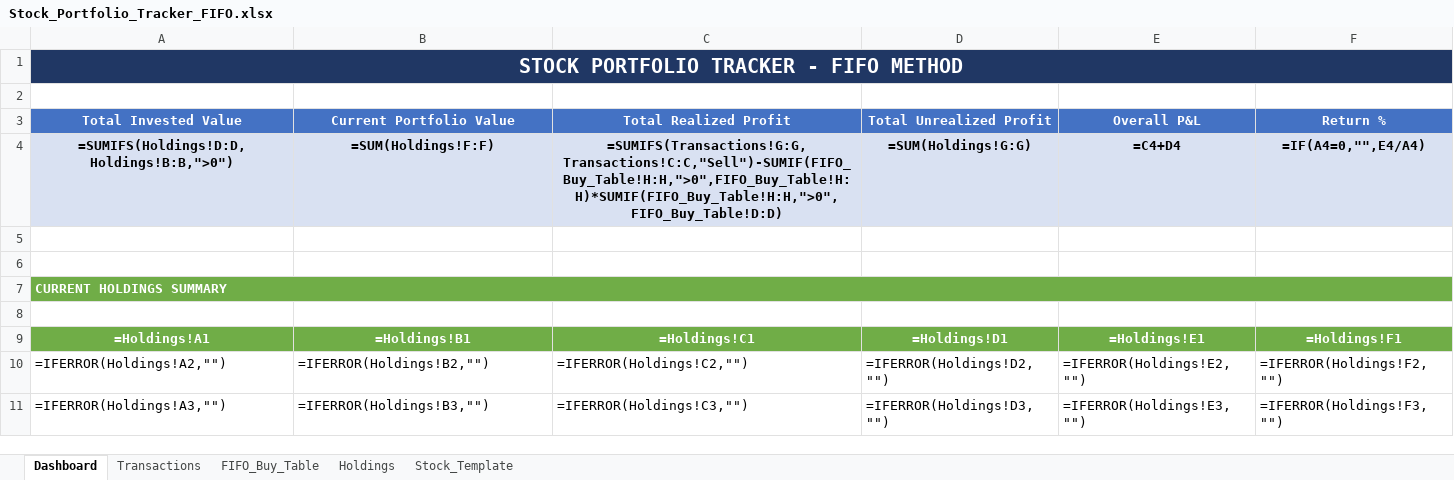
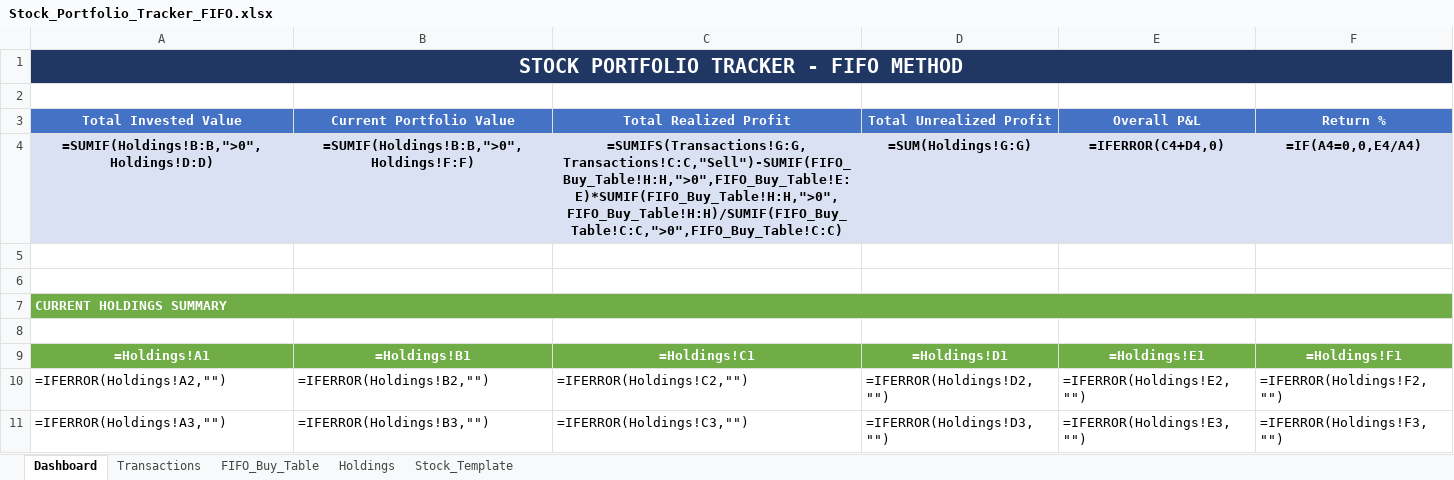
Before and after one commit to workrahulrawat-afk/EXCEL, an Excel workbook: Stock_Portfolio_Tracker_FIFO.xlsx, sheet Dashboard, drawn as a sheet; only a part is shown; values as stored, in another font and other column widths than the file's, no borders; formulas without a stored value are shown as written; the diff names each change by its address in the sheet, - before the commit and + after, or states it on an @@ line.

Commit message:
Fix Excel file corruption issues
- Fixed formula ranges to use specific cell references instead of full columns
- Resolved circular reference issues in FIFO calculations
- Improved formula stability with IFERROR wrapping
- Reduced FIFO table to 200 rows for better performance
- Added iso_dates=True for proper date handling
- Fixed FIFO Sold from this Lot formula to avoid circular dependencies
- All formulas now more robust and Excel-compliant

```diff
--- a/Stock_Portfolio_Tracker_FIFO.xlsx (sheet Dashboard)
+++ b/Stock_Portfolio_Tracker_FIFO.xlsx (sheet Dashboard)
-A4 (Total Invested Value): =SUMIFS(Holdings!D:D,Holdings!B:B,">0")
+A4 (Total Invested Value): =SUMIF(Holdings!B:B,">0",Holdings!D:D)
-B4 (Current Portfolio Value): =SUM(Holdings!F:F)
+B4 (Current Portfolio Value): =SUMIF(Holdings!B:B,">0",Holdings!F:F)
-C4 (Total Realized Profit): =SUMIFS(Transactions!G:G,Transactions!C:C,"Sell")-SUMIF(FIFO_Buy_Table!H:H,">0",FIFO_Buy_Table!H:H)*SUMIF(FIFO_Buy_Table!H:H,">0",FIFO_Buy_Table!D:D)
+C4 (Total Realized Profit): =SUMIFS(Transactions!G:G,Transactions!C:C,"Sell")-SUMIF(FIFO_Buy_Table!H:H,">0",FIFO_Buy_Table!E:E)*SUMIF(FIFO_Buy_Table!H:H,">0",FIFO_Buy_Table!H:H)/SUMIF(FIFO_Buy_Table!C:C,">0",FIFO_Buy_Table!C:C)
-E4 (Overall P&L): =C4+D4
+E4 (Overall P&L): =IFERROR(C4+D4,0)
-F4 (Return %): =IF(A4=0,"",E4/A4)
+F4 (Return %): =IF(A4=0,0,E4/A4)
```
Also changed, not shown: sheet FIFO_Buy_Table, sheet Stock_Template, sheet Holdings, 1 other file.
